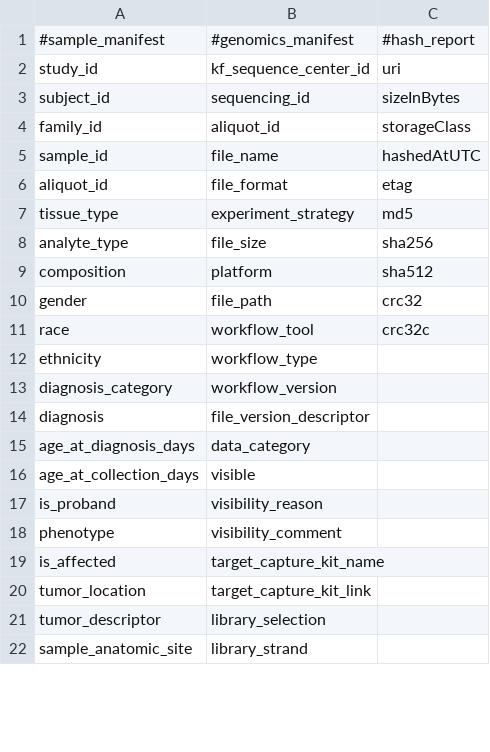
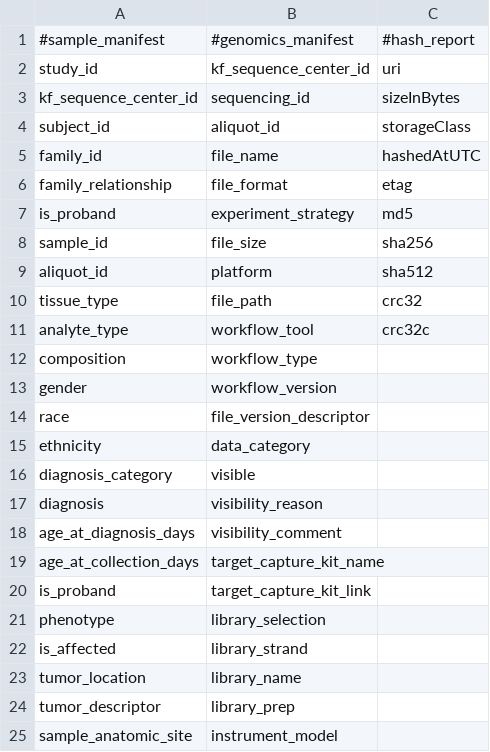
Before and after one commit to d3b-center/d3b-dff-cli, a CSV file: data/registration/templates/accepted_manifest_fields.csv, drawn as a sheet; only a part is shown; the diff covers the shown part only.

```diff
--- a/data/registration/templates/accepted_manifest_fields.csv
+++ b/data/registration/templates/accepted_manifest_fields.csv
@@ -2,21 +2,24 @@
 study_id,kf_sequence_center_id,uri
-subject_id,sequencing_id,sizeInBytes
-family_id,aliquot_id,storageClass
-sample_id,file_name,hashedAtUTC
-aliquot_id,file_format,etag
-tissue_type,experiment_strategy,md5
-analyte_type,file_size,sha256
-composition,platform,sha512
-gender,file_path,crc32
-race,workflow_tool,crc32c
-ethnicity,workflow_type,
-diagnosis_category,workflow_version,
-diagnosis,file_version_descriptor,
-age_at_diagnosis_days,data_category,
-age_at_collection_days,visible,
-is_proband,visibility_reason,
-phenotype,visibility_comment,
-is_affected,target_capture_kit_name,
-tumor_location,target_capture_kit_link,
-tumor_descriptor,library_selection,
-sample_anatomic_site,library_strand,
+kf_sequence_center_id,sequencing_id,sizeInBytes
+subject_id,aliquot_id,storageClass
+family_id,file_name,hashedAtUTC
+family_relationship,file_format,etag
+is_proband,experiment_strategy,md5
+sample_id,file_size,sha256
+aliquot_id,platform,sha512
+tissue_type,file_path,crc32
+analyte_type,workflow_tool,crc32c
+composition,workflow_type,
+gender,workflow_version,
+race,file_version_descriptor,
+ethnicity,data_category,
+diagnosis_category,visible,
+diagnosis,visibility_reason,
+age_at_diagnosis_days,visibility_comment,
+age_at_collection_days,target_capture_kit_name,
+is_proband,target_capture_kit_link,
+phenotype,library_selection,
+is_affected,library_strand,
+tumor_location,library_name,
+tumor_descriptor,library_prep,
+sample_anatomic_site,instrument_model,
```
Also changed, not shown: 3 removed rows and 7 edited cells elsewhere in this file, data/registration/templates/sampleManifest_template.csv, 9 other files.
